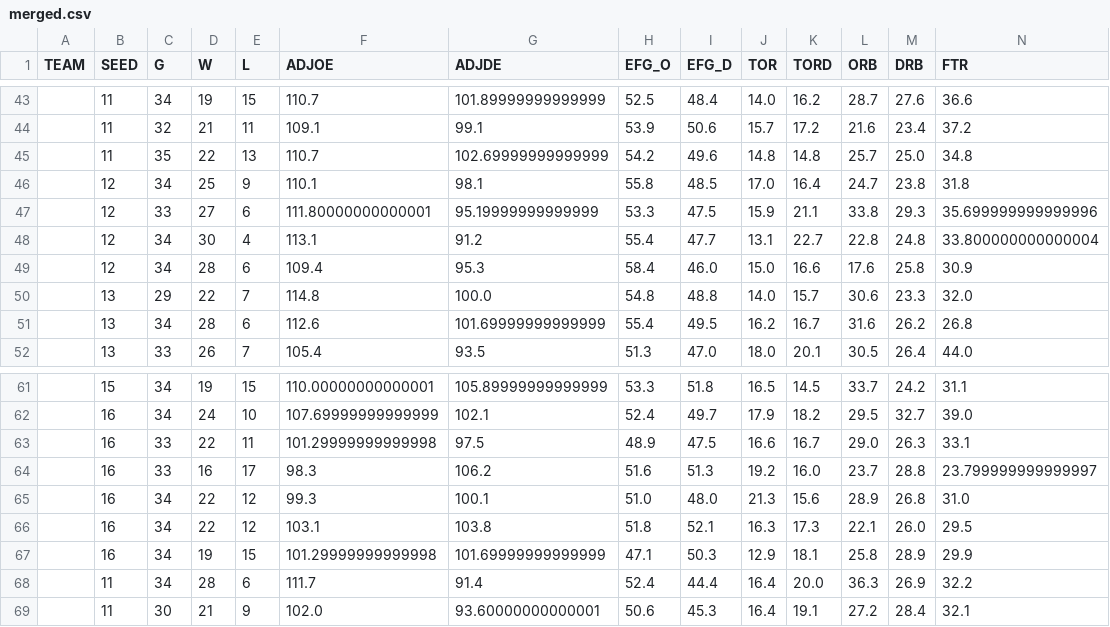
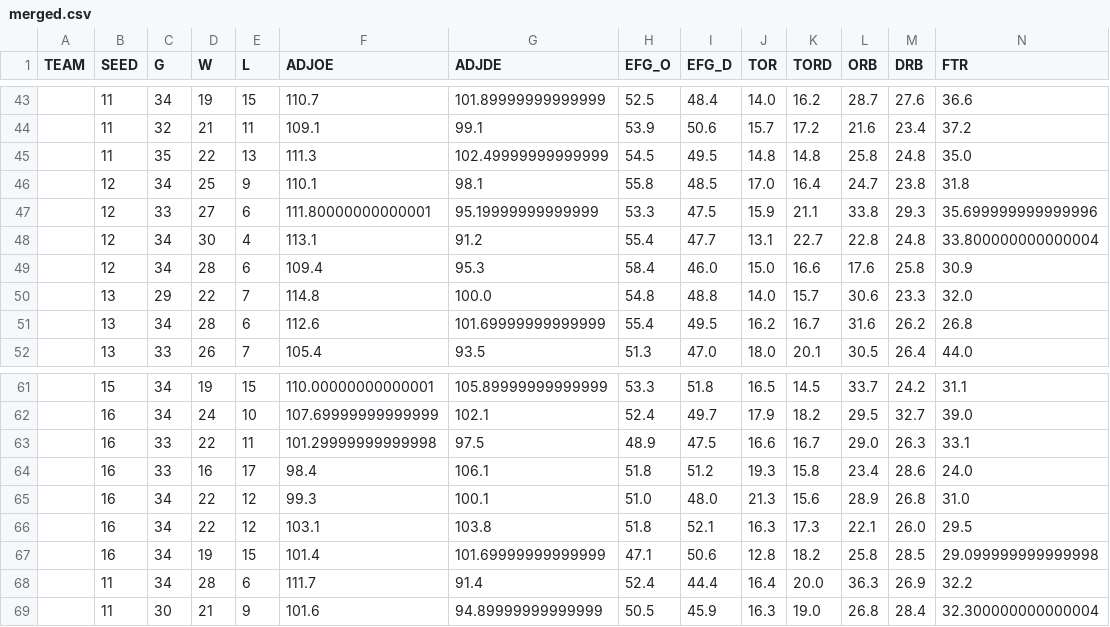
Before and after one commit to tylerkurpanek/MarchMadness, a CSV file: merged.csv, drawn as a sheet; only a part is shown, gaps mark what is left out; removed rows and columns are numbered as before the commit, all else as after; rows hold the shown columns only; the diff names each change by its address in the sheet, - before the commit and + after, or states it on an @@ line.

```diff
--- a/merged.csv
+++ b/merged.csv
-row 45:  | 11 | 35 | 22 | 13 | 110.7 | 102.69999999999999 | 54.2 | 49.6 | 14.8 | 14.8 | 25.7 | 25.0 | 34.8
+row 45:  | 11 | 35 | 22 | 13 | 111.3 | 102.49999999999999 | 54.5 | 49.5 | 14.8 | 14.8 | 25.8 | 24.8 | 35.0
-row 64:  | 16 | 33 | 16 | 17 | 98.3 | 106.2 | 51.6 | 51.3 | 19.2 | 16.0 | 23.7 | 28.8 | 23.799999999999997
+row 64:  | 16 | 33 | 16 | 17 | 98.4 | 106.1 | 51.8 | 51.2 | 19.3 | 15.8 | 23.4 | 28.6 | 24.0
-row 67:  | 16 | 34 | 19 | 15 | 101.29999999999998 | 101.69999999999999 | 47.1 | 50.3 | 12.9 | 18.1 | 25.8 | 28.9 | 29.9
+row 67:  | 16 | 34 | 19 | 15 | 101.4 | 101.69999999999999 | 47.1 | 50.6 | 12.8 | 18.2 | 25.8 | 28.5 | 29.099999999999998
-row 69:  | 11 | 30 | 21 | 9 | 102.0 | 93.60000000000001 | 50.6 | 45.3 | 16.4 | 19.1 | 27.2 | 28.4 | 32.1
+row 69:  | 11 | 30 | 21 | 9 | 101.6 | 94.89999999999999 | 50.5 | 45.9 | 16.3 | 19.0 | 26.8 | 28.4 | 32.300000000000004
```
Also changed, not shown: FTR.csv, FTRD.csv, 26 other files.
